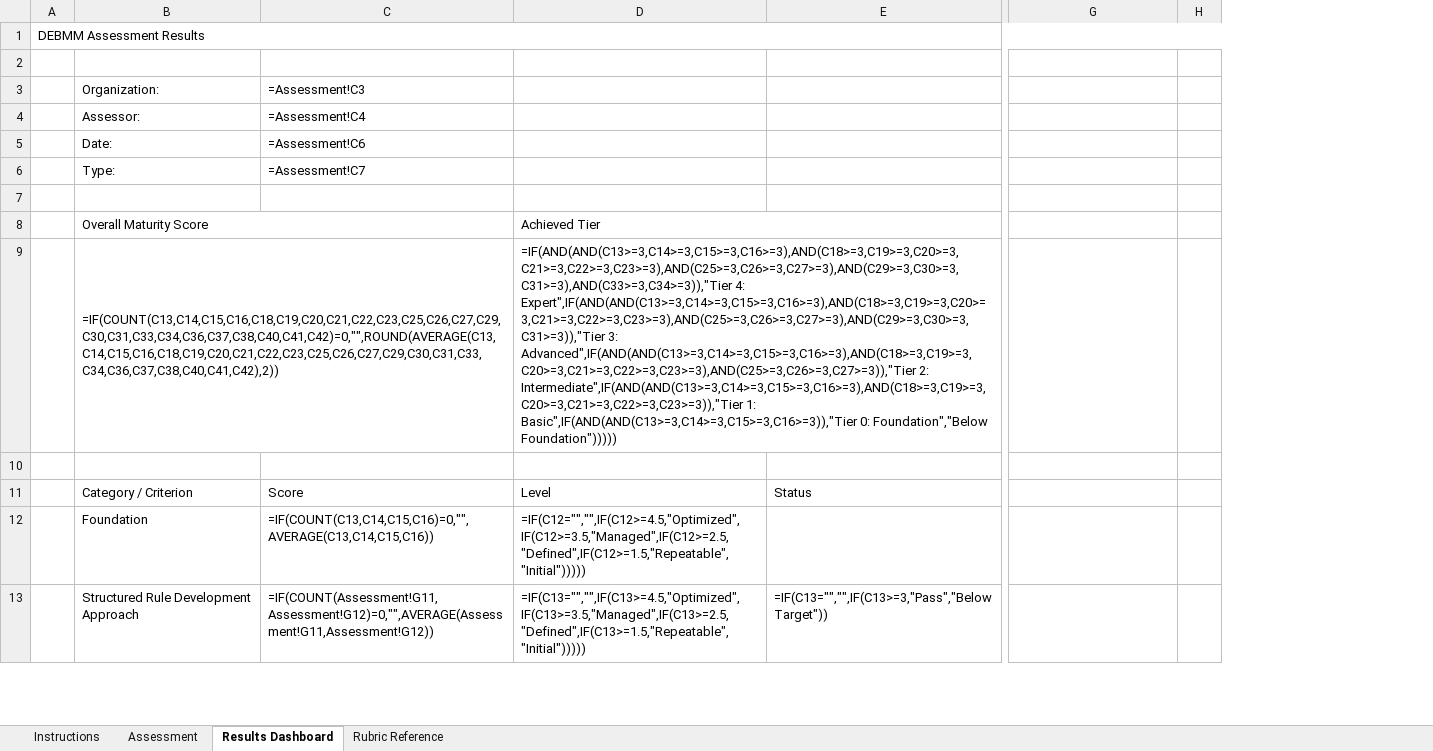
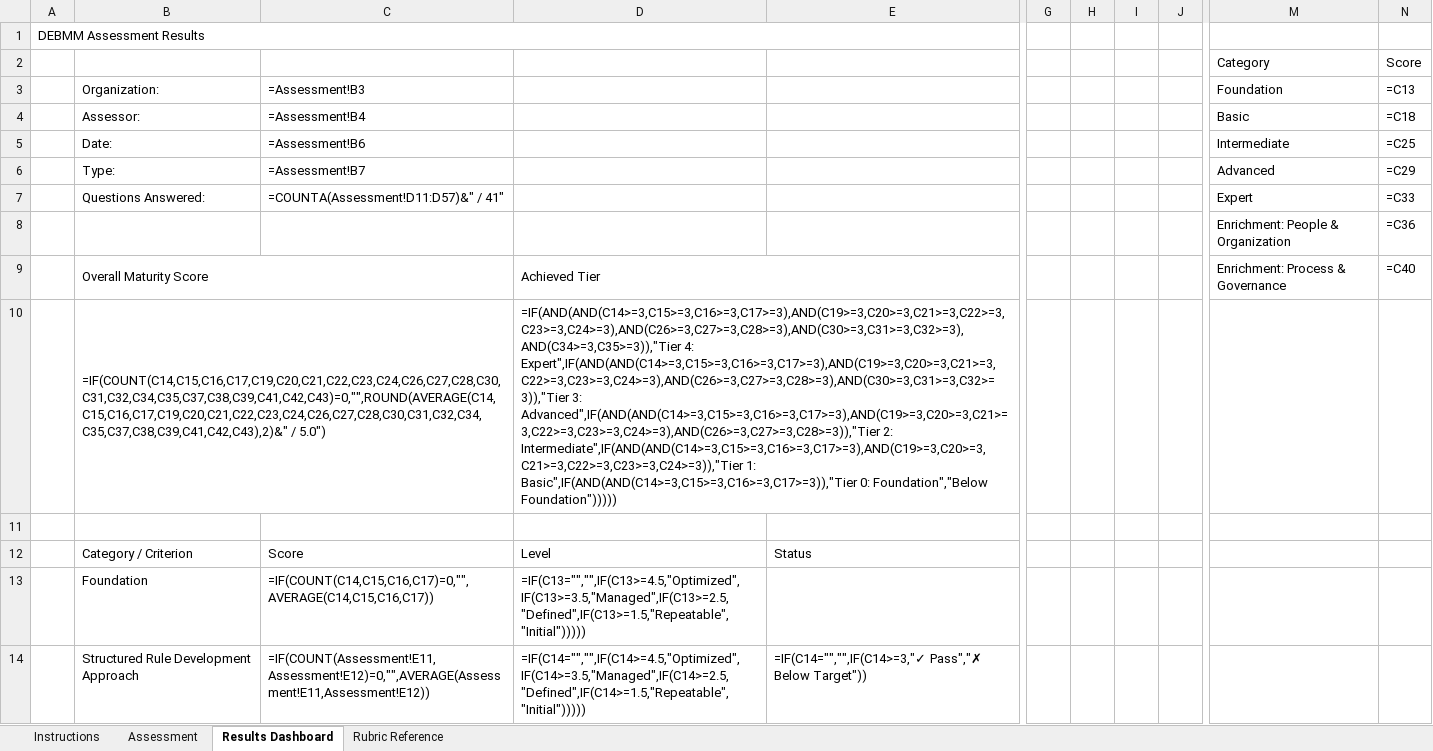
Before and after one commit to InfoSecJay/debmm-assessment, an Excel workbook: templates/debmm-assessment.xlsx, sheet Results Dashboard, drawn as a sheet; only a part is shown, gaps mark what is left out; values as stored, in another font and other column widths than the file's, no cell formats; formulas without a stored value are shown as written; charts and pictures and conditional formats not drawn; removed rows and columns are numbered as before the commit, all else as after; rows hold the shown columns only; the diff covers the shown part only; the diff names each change by its address in the sheet, - before the commit and + after, or states it on an @@ line.

Commit message:
Redesign spreadsheet visual layout for cleaner appearance
Remove redundant Tier and Type columns, switch to white rows with
hairline borders, warm cream answer cells, navy tier separators,
and cleaner typography. Update score.py column indices to match
new layout (Answer=D, Evidence=F). Regenerate both spreadsheets.

```diff
--- a/templates/debmm-assessment.xlsx (sheet Results Dashboard)
+++ b/templates/debmm-assessment.xlsx (sheet Results Dashboard)
-column C (=Assessment!C3), rows 4-13: =Assessment!C4 | =Assessment!C6 | =Assessment!C7 |  |  |  |  | Score | =IF(COUNT(C13,C14,C15,C16)=0,"",AVERAGE(C13,C14,C15,C16)) | =IF(COUNT(Assessment!G11,Assessment!G12)=0,"",AVERAGE(Assessment!G11,Assessment!G12))
+column C (=Assessment!B3), rows 4-7: =Assessment!B4 | =Assessment!B6 | =Assessment!B7 | =COUNTA(Assessment!D11:D57)&" / 41"; rows 12-14: Score | =IF(COUNT(C14,C15,C16,C17)=0,"",AVERAGE(C14,C15,C16,C17)) | =IF(COUNT(Assessment!E11,Assessment!E12)=0,"",AVERAGE(Assessment!E11,Assessment!E12))
-column E, rows 11-13: Status |  | =IF(C13="","",IF(C13>=3,"Pass","Below Target"))
+column E, rows 12-14: Status |  | =IF(C14="","",IF(C14>=3,"✓ Pass","✗ Below Target"))
+column G, empty
+column H, empty
+column I, empty
+column J, empty
-column H, empty
+column N (=C13), row 2: Score; rows 4-7: =C18 | =C25 | =C29 | =C33; row 9: =C40
-A1:H1 merged
+A1:F1 merged
-row 2: (empty)
+row 2:  |  |  |  |  |  |  |  |  | Category | Score
-M3: (empty)
+M3: Foundation
-M4 (Foundation): (empty)
+M4 (Foundation): Basic
-M5 (Foundation): (empty)
+M5 (Foundation): Intermediate
-M6 (Foundation): (empty)
+M6 (Foundation): Advanced
-row 7: (empty)
+row 7:  | Questions Answered: | =COUNTA(Assessment!D11:D57)&" / 41" |  |  |  |  |  |  | Expert | =C33
@@ row 51 moved to row 8: Enrichment: People & Organization @@
-M9 (Foundation): (empty)
+M9 (Foundation): Enrichment: Process & Governance
-B10 (Organization:): =IF(COUNT(C13,C14,C15,C16,C18,C19,C20,C21,C22,C23,C25,C26,C27,C29,C30,C31,C33,C34,C36,C37,C38,C40,C41,C42)=0,"",ROUND(AVERAGE(C13,C14,C15,C16,C18,C19,C20,C21,C22,C23,C25,C26,C27,C29,C30,C31,C33,C34,C36,C37,C38,C40,C41,C42),2))
+B10 (Organization:): =IF(COUNT(C14,C15,C16,C17,C19,C20,C21,C22,C23,C24,C26,C27,C28,C30,C31,C32,C34,C35,C37,C38,C39,C41,C42,C43)=0,"",ROUND(AVERAGE(C14,C15,C16,C17,C19,C20,C21,C22,C23,C24,C26,C27,C28,C30,C31,C32,C34,C35,C37,C38,C39,C41,C42,C43),2)&" / 5.0")
-D10: =IF(AND(AND(C13>=3,C14>=3,C15>=3,C16>=3),AND(C18>=3,C19>=3,C20>=3,C21>=3,C22>=3,C23>=3),AND(C25>=3,C26>=3,C27>=3),AND(C29>=3,C30>=3,C31>=3),AND(C33>=3,C34>=3)),"Tier 4: Expert",IF(AND(AND(C13>=3,C14>=3,C15>=3,C16>=3),AND(C18>=3,C19>=3,C20>=3,C21>=3,C22>=3,C23>=3),AND(C25>=3,C26>=3,C27>=3),AND(C29>=3,C30>=3,C31>=3)),"Tier 3: Advanced",IF(AND(AND(C13>=3,C14>=3,C15>=3,C16>=3),AND(C18>=3,C19>=3,C20>=3,C21>=3,C22>=3,C23>=3),AND(C25>=3,C26>=3,C27>=3)),"Tier 2: Intermediate",IF(AND(AND(C13>=3,C14>=3,C15>=3,C16>=3),AND(C18>=3,C19>=3,C20>=3,C21>=3,C22>=3,C23>=3)),"Tier 1: Basic",IF(AND(AND(C13>=3,C14>=3,C15>=3,C16>=3)),"Tier 0: Foundation","Below…
+D10: =IF(AND(AND(C14>=3,C15>=3,C16>=3,C17>=3),AND(C19>=3,C20>=3,C21>=3,C22>=3,C23>=3,C24>=3),AND(C26>=3,C27>=3,C28>=3),AND(C30>=3,C31>=3,C32>=3),AND(C34>=3,C35>=3)),"Tier 4: Expert",IF(AND(AND(C14>=3,C15>=3,C16>=3,C17>=3),AND(C19>=3,C20>=3,C21>=3,C22>=3,C23>=3,C24>=3),AND(C26>=3,C27>=3,C28>=3),AND(C30>=3,C31>=3,C32>=3)),"Tier 3: Advanced",IF(AND(AND(C14>=3,C15>=3,C16>=3,C17>=3),AND(C19>=3,C20>=3,C21>=3,C22>=3,C23>=3,C24>=3),AND(C26>=3,C27>=3,C28>=3)),"Tier 2: Intermediate",IF(AND(AND(C14>=3,C15>=3,C16>=3,C17>=3),AND(C19>=3,C20>=3,C21>=3,C22>=3,C23>=3,C24>=3)),"Tier 1: Basic",IF(AND(AND(C14>=3,C15>=3,C16>=3,C17>=3)),"Tier 0: Foundation","Below…
-D13: =IF(C12="","",IF(C12>=4.5,"Optimized",IF(C12>=3.5,"Managed",IF(C12>=2.5,"Defined",IF(C12>=1.5,"Repeatable","Initial")))))
+D13: =IF(C13="","",IF(C13>=4.5,"Optimized",IF(C13>=3.5,"Managed",IF(C13>=2.5,"Defined",IF(C13>=1.5,"Repeatable","Initial")))))
-D14: =IF(C13="","",IF(C13>=4.5,"Optimized",IF(C13>=3.5,"Managed",IF(C13>=2.5,"Defined",IF(C13>=1.5,"Repeatable","Initial")))))
+D14: =IF(C14="","",IF(C14>=4.5,"Optimized",IF(C14>=3.5,"Managed",IF(C14>=2.5,"Defined",IF(C14>=1.5,"Repeatable","Initial")))))
```
Also changed, not shown: 9 removed rows, 2 added columns and 29 edited cells elsewhere in this sheet, sheet Rubric Reference, sheet Assessment, sheet Instructions, cell formats, charts or pictures, templates/debmm-assessment-audit.xlsx, 2 other files.
